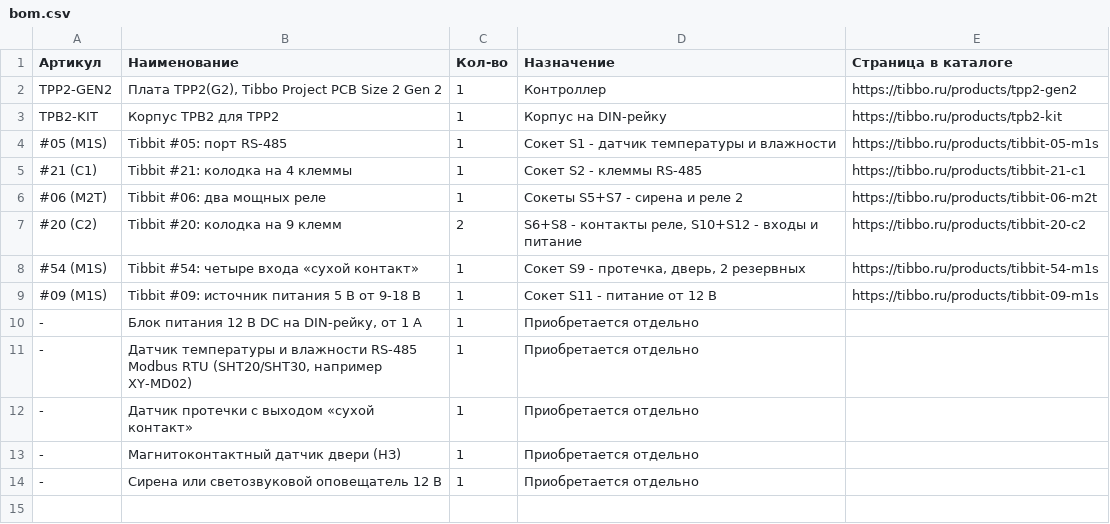
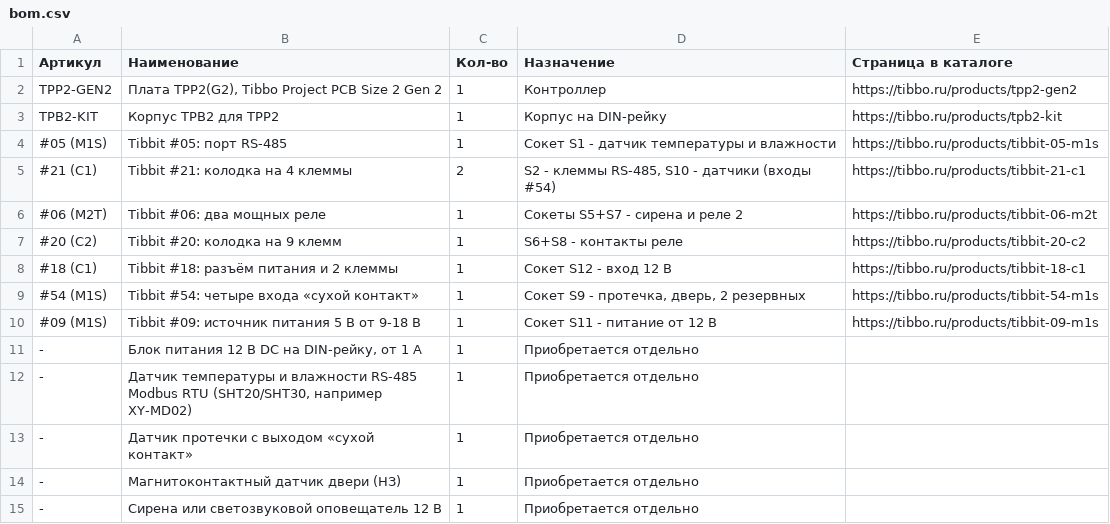
Before and after one commit to SCANCODE-IOT/tibbo-recipes, a CSV file: 04-server-room/bom.csv, drawn as a sheet.

```diff
--- a/04-server-room/bom.csv
+++ b/04-server-room/bom.csv
@@ -4,5 +4,6 @@ TPB2-KIT;Корпус TPB2 для TPP2;1;Корпус на DIN-рейку;https:
 #05 (M1S);Tibbit #05: порт RS-485;1;Сокет S1 - датчик температуры и влажности;https://tibbo.ru/products/tibbit-05-m1s
-#21 (C1);Tibbit #21: колодка на 4 клеммы;1;Сокет S2 - клеммы RS-485;https://tibbo.ru/products/tibbit-21-c1
+#21 (C1);Tibbit #21: колодка на 4 клеммы;2;S2 - клеммы RS-485, S10 - датчики (входы #54);https://tibbo.ru/products/tibbit-21-c1
 #06 (M2T);Tibbit #06: два мощных реле;1;Сокеты S5+S7 - сирена и реле 2;https://tibbo.ru/products/tibbit-06-m2t
-#20 (C2);Tibbit #20: колодка на 9 клемм;2;S6+S8 - контакты реле, S10+S12 - входы и питание;https://tibbo.ru/products/tibbit-20-c2
+#20 (C2);Tibbit #20: колодка на 9 клемм;1;S6+S8 - контакты реле;https://tibbo.ru/products/tibbit-20-c2
+#18 (C1);Tibbit #18: разъём питания и 2 клеммы;1;Сокет S12 - вход 12 В;https://tibbo.ru/products/tibbit-18-c1
 #54 (M1S);Tibbit #54: четыре входа «сухой контакт»;1;Сокет S9 - протечка, дверь, 2 резервных;https://tibbo.ru/products/tibbit-54-m1s
```
Also changed, not shown: 02-lighting/bom.csv, 03-metering/bom.csv, 28 other files.
